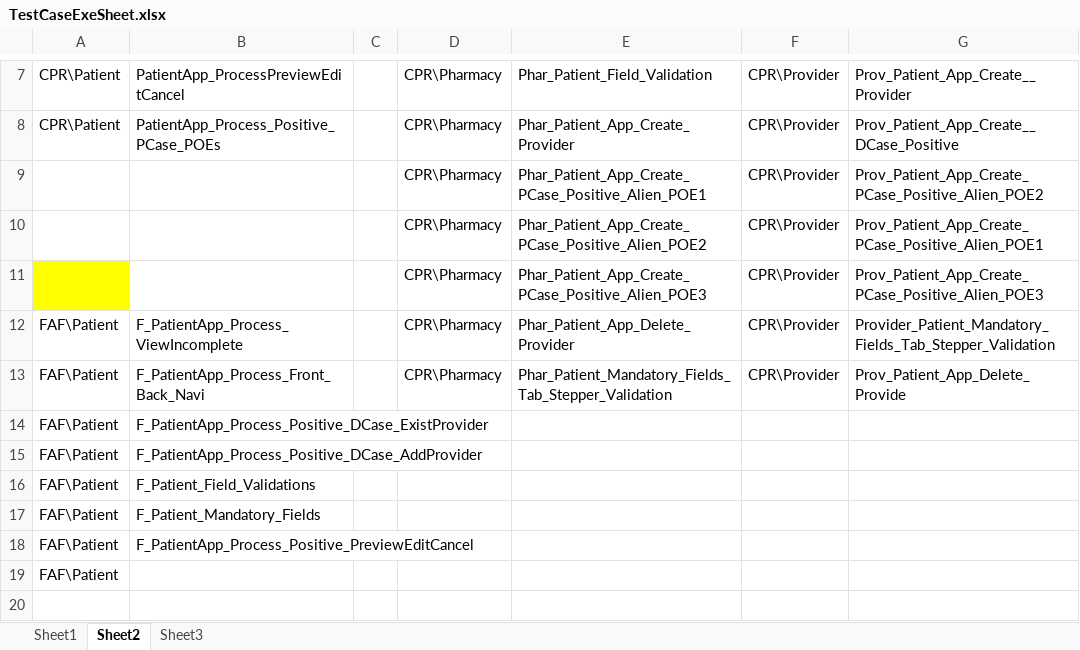
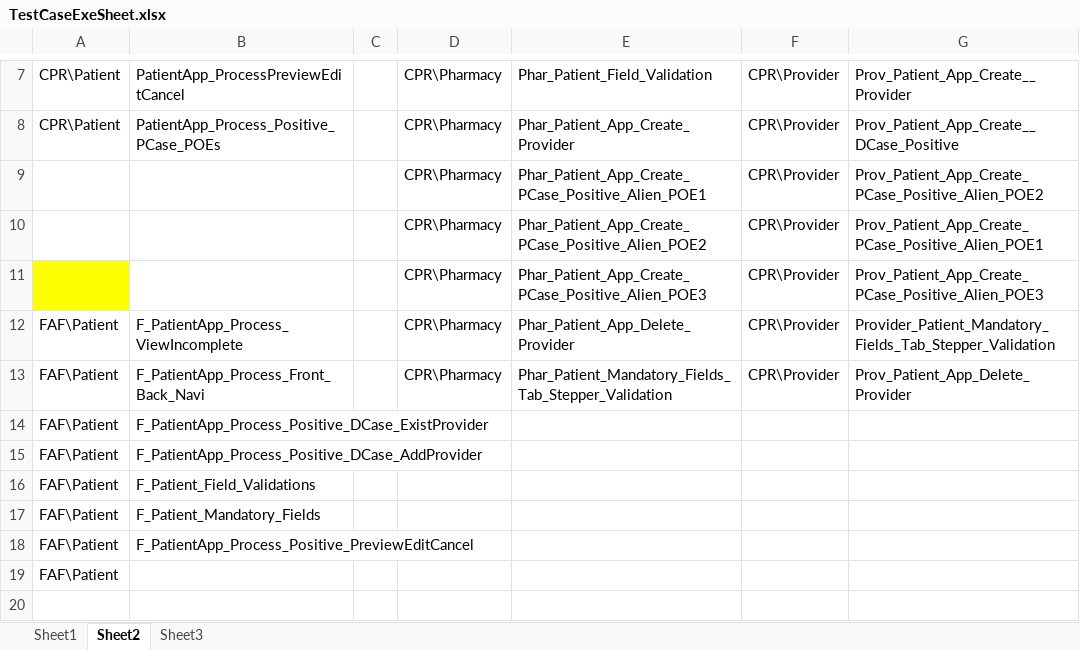
Before and after one commit to sbabupresidency1/fipsar_automation, an Excel workbook: QA/testcases/TestCaseExeSheet.xlsx, sheet Sheet2, drawn as a sheet; only a part is shown, gaps mark what is left out; values as stored, in another font and other column widths than the file's, no borders; the diff names each change by its address in the sheet, - before the commit and + after, or states it on an @@ line.

Commit message:
yghjk

```diff
--- a/QA/testcases/TestCaseExeSheet.xlsx (sheet Sheet2)
+++ b/QA/testcases/TestCaseExeSheet.xlsx (sheet Sheet2)
-G13: Prov_Patient_App_Delete_Provide
+G13: Prov_Patient_App_Delete_Provider
```
Also changed, not shown: sheet Sheet1.
